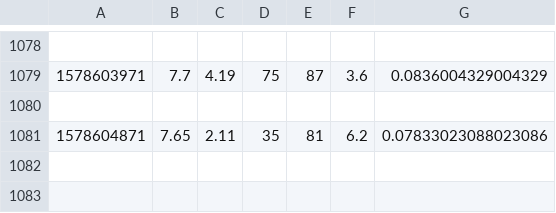
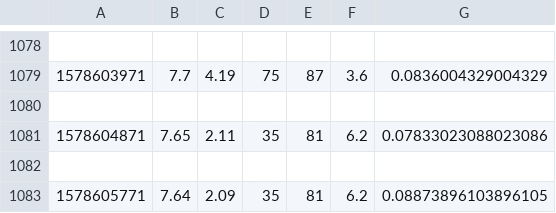
Before and after one commit to robertjhyde/SIOT, a CSV file: weather_data.csv, drawn as a sheet; only a part is shown, gaps mark what is left out.

Commit message:
AUTO: Datapoint added

```diff
--- a/weather_data.csv
+++ b/weather_data.csv
@@ -1081 +1081,3 @@
 1578604871,7.65,2.11,35,81,6.2,0.07833023088023086
+
+1578605771,7.64,2.09,35,81,6.2,0.08873896103896105
```
